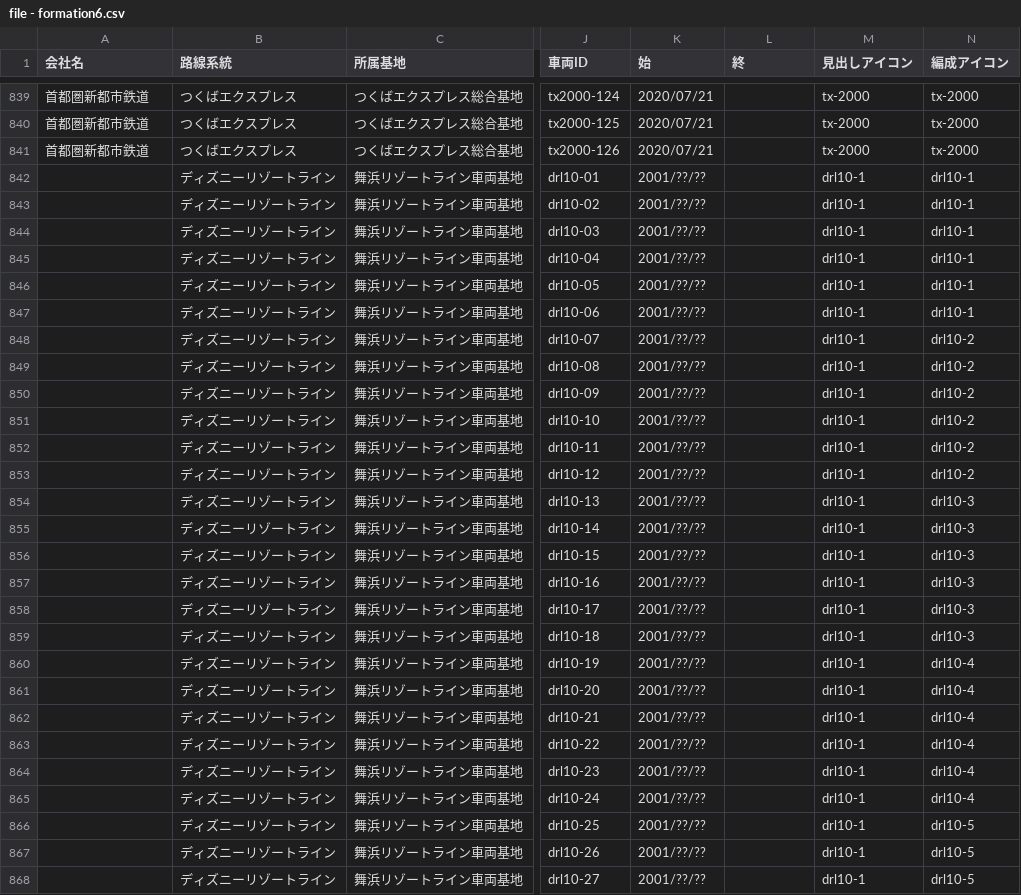
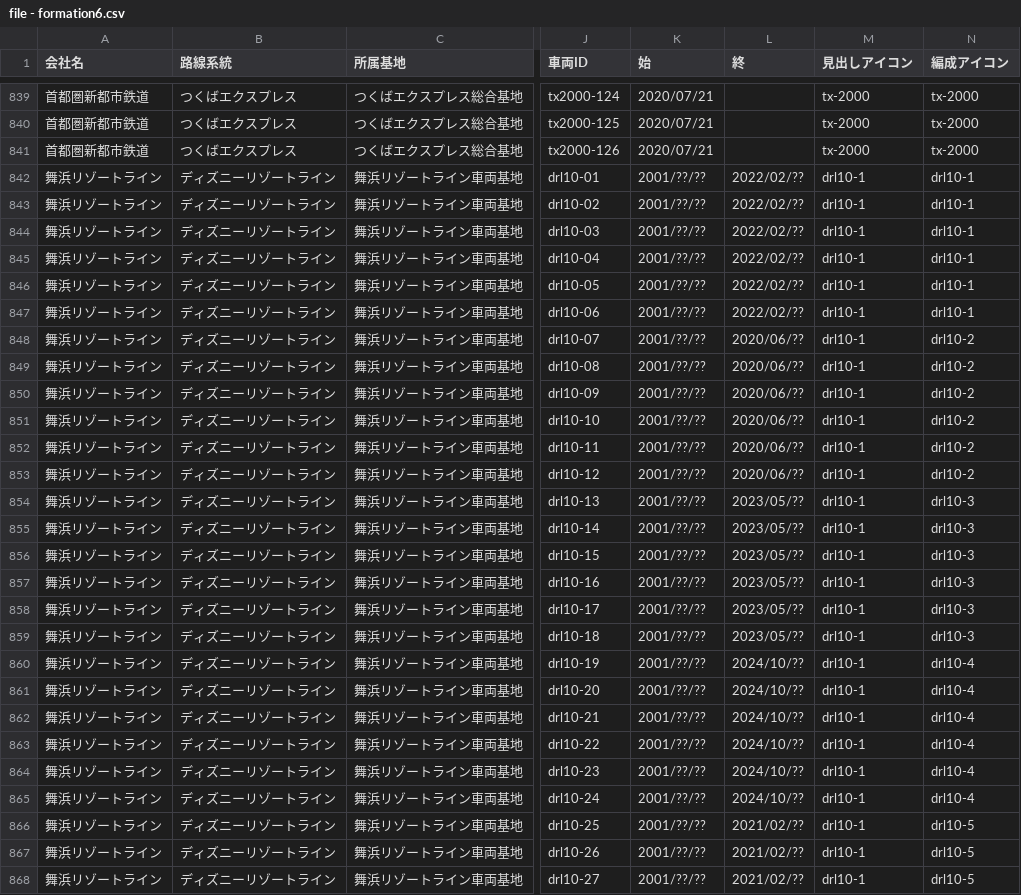
Before and after one commit to aqua-2857/formations, a CSV file: file - formation6.csv, drawn as a sheet; only a part is shown, gaps mark what is left out; the diff covers the shown part only; the diff names each change by its address in the sheet, - before the commit and + after, or states it on an @@ line.

```diff
--- a/file - formation6.csv
+++ b/file - formation6.csv
-A842:A868 (会社名): (empty)
+A842:A868 (会社名): 舞浜リゾートライン
-L842:L847 (終): (empty)
+L842:L847 (終): 2022/02/??
-L848:L853 (終): (empty)
+L848:L853 (終): 2020/06/??
-L854:L859 (終): (empty)
+L854:L859 (終): 2023/05/??
-L860:L865 (終): (empty)
+L860:L865 (終): 2024/10/??
-L866:L868 (終): (empty)
+L866:L868 (終): 2021/02/??
```
Also changed, not shown: 36 edited cells elsewhere in this file, file - history.csv, 2 other files.
